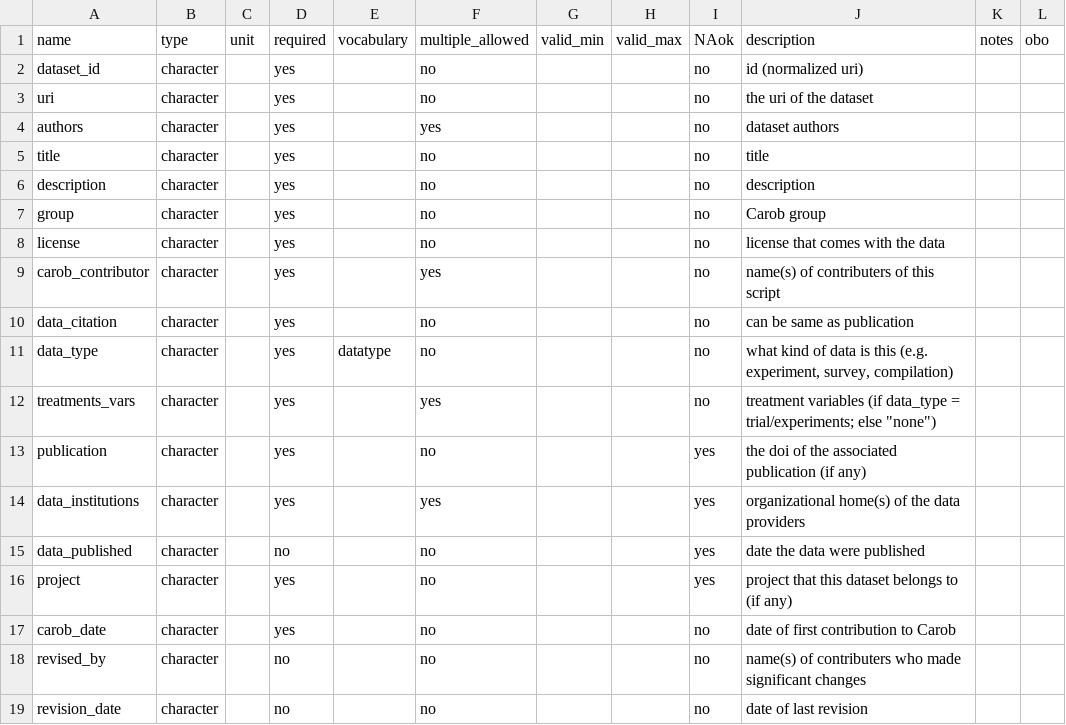
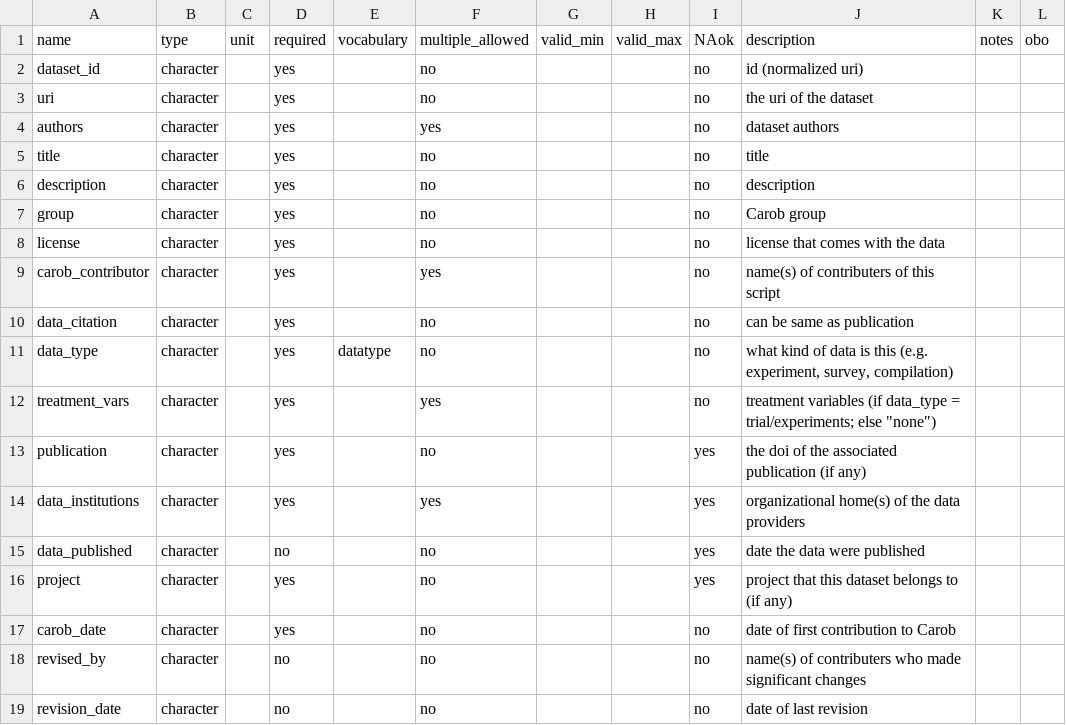
Before and after one commit to reagro/carob, a CSV file: terms/variables_dataset.csv, drawn as a sheet.

```diff
--- a/terms/variables_dataset.csv
+++ b/terms/variables_dataset.csv
@@ -11,3 +11,3 @@ data_citation,character,,yes,,no,,,no,can be same as publication,,
 data_type,character,,yes,datatype,no,,,no,"what kind of data is this (e.g. experiment, survey, compilation)",,
-treatments_vars,character,,yes,,yes,,,no,"treatment variables (if data_type = trial/experiments; else ""none"")",,
+treatment_vars,character,,yes,,yes,,,no,"treatment variables (if data_type = trial/experiments; else ""none"")",,
 publication,character,,yes,,no,,,yes,the doi of the associated publication (if any),,
```
Also changed, not shown: todo/to-do.csv.
